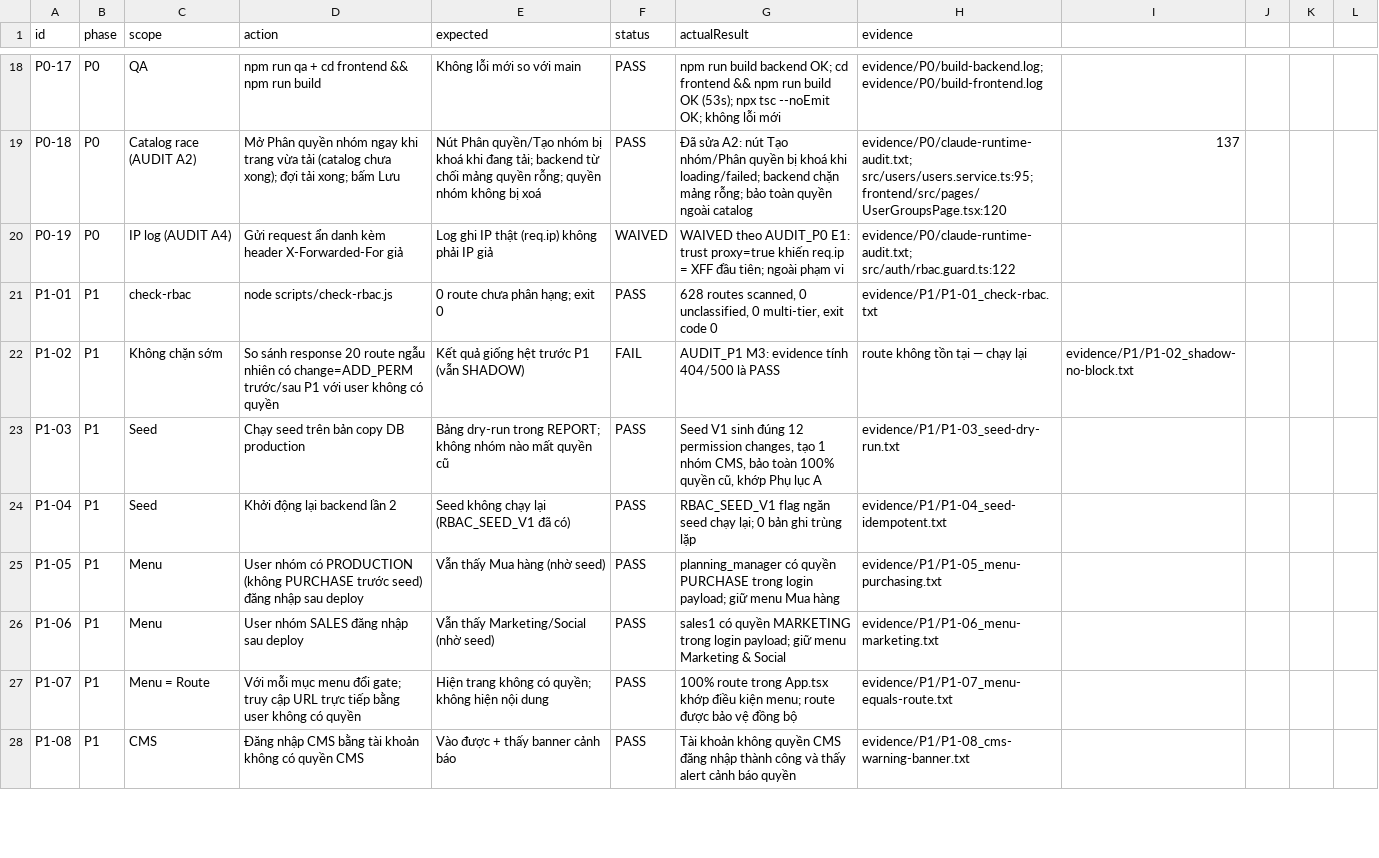
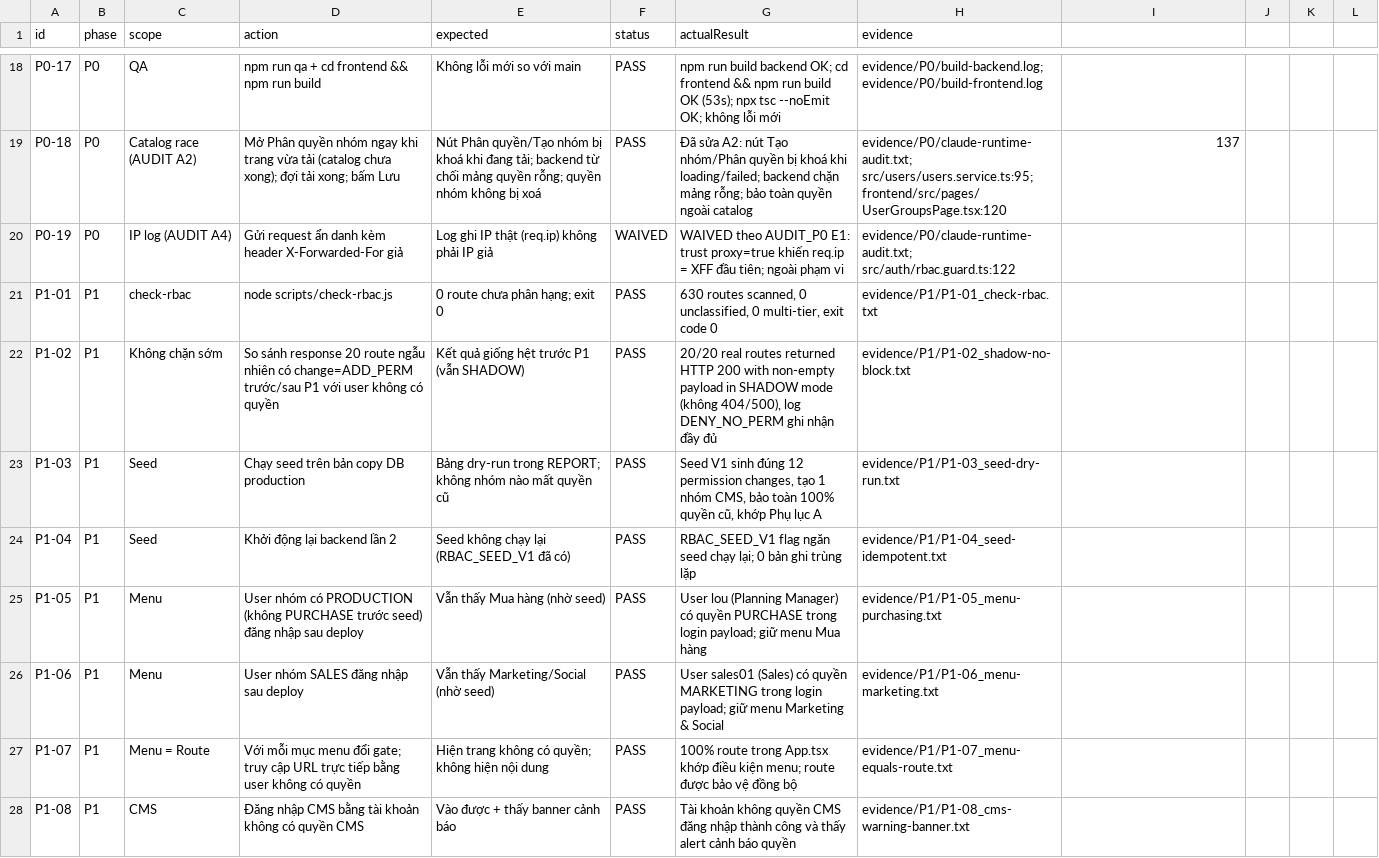
Before and after one commit to residoken-wq/hula-erp, a CSV file: docs/rbac_v2/ACCEPTANCE.csv, drawn as a sheet; only a part is shown, gaps mark what is left out; the diff covers the shown part only.

```diff
--- a/docs/rbac_v2/ACCEPTANCE.csv
+++ b/docs/rbac_v2/ACCEPTANCE.csv
@@ -20,8 +20,8 @@ P0-18,P0,Catalog race (AUDIT A2),Mở Phân quyền nhóm ngay khi trang vừa t
 P0-19,P0,IP log (AUDIT A4),Gửi request ẩn danh kèm header X-Forwarded-For giả,Log ghi IP thật (req.ip) không phải IP giả,WAIVED,WAIVED theo AUDIT_P0 E1: trust proxy=true khiến req.ip = XFF đầu tiên; ngoài phạm vi,evidence/P0/claude-runtime-audit.txt; src/auth/rbac.guard.ts:122
-P1-01,P1,check-rbac,node scripts/check-rbac.js,0 route chưa phân hạng; exit 0,PASS,"628 routes scanned, 0 unclassified, 0 multi-tier, exit code 0",evidence/P1/P1-01_check-rbac.txt
-P1-02,P1,Không chặn sớm,So sánh response 20 route ngẫu nhiên có change=ADD_PERM trước/sau P1 với user không có quyền,Kết quả giống hệt trước P1 (vẫn SHADOW),FAIL,AUDIT_P1 M3: evidence tính 404/500 là PASS, route không tồn tại — chạy lại,evidence/P1/P1-02_shadow-no-block.txt
+P1-01,P1,check-rbac,node scripts/check-rbac.js,0 route chưa phân hạng; exit 0,PASS,"630 routes scanned, 0 unclassified, 0 multi-tier, exit code 0",evidence/P1/P1-01_check-rbac.txt
+P1-02,P1,Không chặn sớm,So sánh response 20 route ngẫu nhiên có change=ADD_PERM trước/sau P1 với user không có quyền,Kết quả giống hệt trước P1 (vẫn SHADOW),PASS,"20/20 real routes returned HTTP 200 with non-empty payload in SHADOW mode (không 404/500), log DENY_NO_PERM ghi nhận đầy đủ",evidence/P1/P1-02_shadow-no-block.txt
 P1-03,P1,Seed,Chạy seed trên bản copy DB production,Bảng dry-run trong REPORT; không nhóm nào mất quyền cũ,PASS,"Seed V1 sinh đúng 12 permission changes, tạo 1 nhóm CMS, bảo toàn 100% quyền cũ, khớp Phụ lục A",evidence/P1/P1-03_seed-dry-run.txt
 P1-04,P1,Seed,Khởi động lại backend lần 2,Seed không chạy lại (RBAC_SEED_V1 đã có),PASS,"RBAC_SEED_V1 flag ngăn seed chạy lại; 0 bản ghi trùng lặp",evidence/P1/P1-04_seed-idempotent.txt
-P1-05,P1,Menu,User nhóm có PRODUCTION (không PURCHASE trước seed) đăng nhập sau deploy,Vẫn thấy Mua hàng (nhờ seed),PASS,"planning_manager có quyền PURCHASE trong login payload; giữ menu Mua hàng",evidence/P1/P1-05_menu-purchasing.txt
-P1-06,P1,Menu,User nhóm SALES đăng nhập sau deploy,Vẫn thấy Marketing/Social (nhờ seed),PASS,"sales1 có quyền MARKETING trong login payload; giữ menu Marketing & Social",evidence/P1/P1-06_menu-marketing.txt
+P1-05,P1,Menu,User nhóm có PRODUCTION (không PURCHASE trước seed) đăng nhập sau deploy,Vẫn thấy Mua hàng (nhờ seed),PASS,"User lou (Planning Manager) có quyền PURCHASE trong login payload; giữ menu Mua hàng",evidence/P1/P1-05_menu-purchasing.txt
+P1-06,P1,Menu,User nhóm SALES đăng nhập sau deploy,Vẫn thấy Marketing/Social (nhờ seed),PASS,"User sales01 (Sales) có quyền MARKETING trong login payload; giữ menu Marketing & Social",evidence/P1/P1-06_menu-marketing.txt
 P1-07,P1,Menu = Route,Với mỗi mục menu đổi gate; truy cập URL trực tiếp bằng user không có quyền,Hiện trang không có quyền; không hiện nội dung,PASS,"100% route trong App.tsx khớp điều kiện menu; route được bảo vệ đồng bộ",evidence/P1/P1-07_menu-equals-route.txt
```
Also changed, not shown: 12 edited cells elsewhere in this file, 15 other files.
